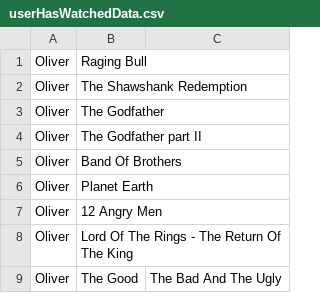
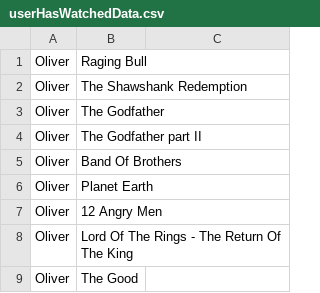
Before and after one commit to olivermjmj/SP3_streamingTjeneste, a CSV file: streamingTjeneste/data/userHasWatchedData.csv, drawn as a sheet; the diff names each change by its address in the sheet, - before the commit and + after, or states it on an @@ line.

Commit message:
A user is now able to see the content he has watched before hand, and is able to remove it from the list.

```diff
--- a/streamingTjeneste/data/userHasWatchedData.csv
+++ b/streamingTjeneste/data/userHasWatchedData.csv
-C9: The Bad And The Ugly
+C9: (empty)
```
Also changed, not shown: 4 other files.
